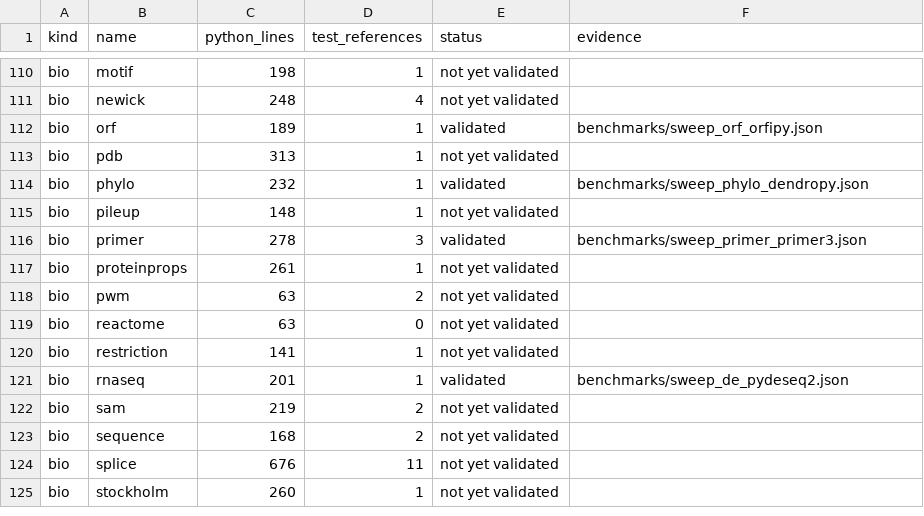
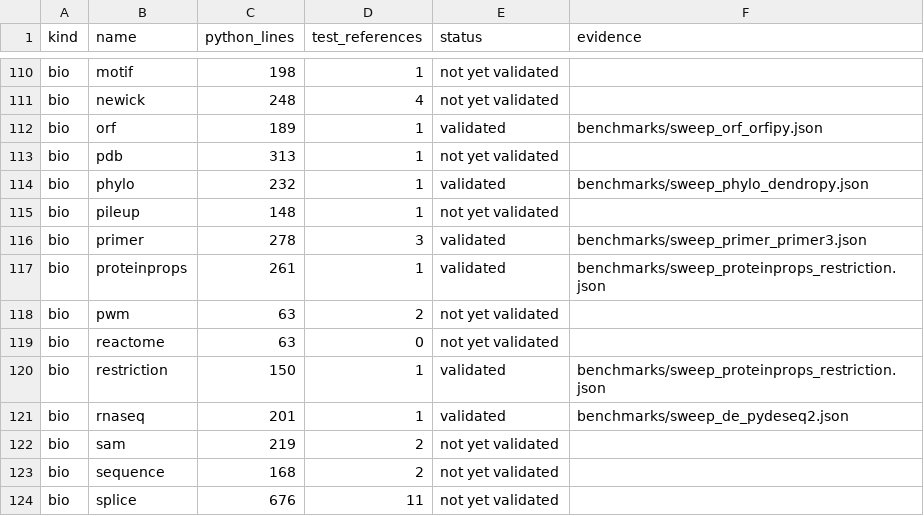
Before and after one commit to uditakankananonononono/mega27-01-sugarcode-realdata-validation, a TSV file: manifests/module_inventory.tsv, drawn as a sheet; only a part is shown, gaps mark what is left out; the shorter side is filled out with more unchanged rows.

Commit message:
sweep: proteinprops exact vs ProtParam; restriction IUPAC bug found+fixed (sugarcode-ai fe2185d), 608/610; inventory 22 validated

```diff
--- a/manifests/module_inventory.tsv
+++ b/manifests/module_inventory.tsv
@@ -116,6 +116,6 @@ bio	pileup	148	1	not yet validated
 bio	primer	278	3	validated	benchmarks/sweep_primer_primer3.json
-bio	proteinprops	261	1	not yet validated	
+bio	proteinprops	261	1	validated	benchmarks/sweep_proteinprops_restriction.json
 bio	pwm	63	2	not yet validated	
 bio	reactome	63	0	not yet validated	
-bio	restriction	141	1	not yet validated	
+bio	restriction	150	1	validated	benchmarks/sweep_proteinprops_restriction.json
 bio	rnaseq	201	1	validated	benchmarks/sweep_de_pydeseq2.json
```
Also changed, not shown: 9 other files.
